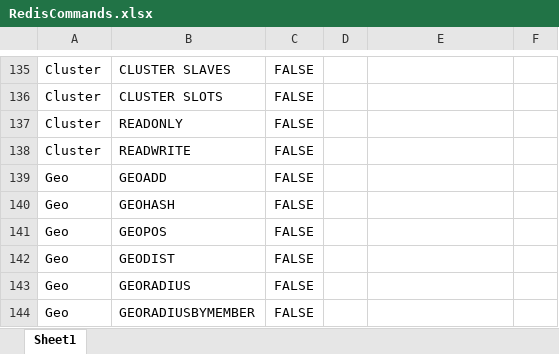
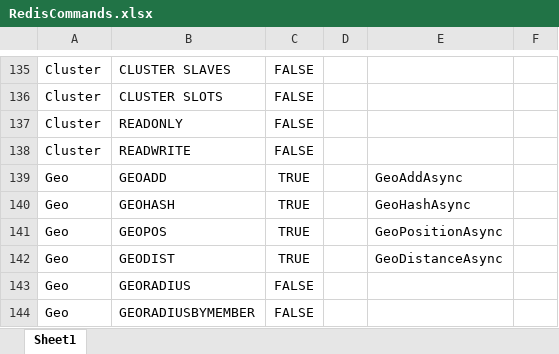
Before and after one commit to cleverguy25/Redis.NetCore, an Excel workbook: RedisCommands.xlsx, sheet Sheet1, drawn as a sheet; only a part is shown, gaps mark what is left out; values as stored, in another font and other column widths than the file's, no borders; the diff covers the shown part only; the diff names each change by its address in the sheet, - before the commit and + after, or states it on an @@ line.

```diff
--- a/RedisCommands.xlsx (sheet Sheet1)
+++ b/RedisCommands.xlsx (sheet Sheet1)
-C139:C142: FALSE
+C139:C142: TRUE
-E139: (empty)
+E139: GeoAddAsync
-E140: (empty)
+E140: GeoHashAsync
-E141: (empty)
+E141: GeoPositionAsync
-E142: (empty)
+E142: GeoDistanceAsync
```
Also changed, not shown: 7 removed rows, 19 hidden or unhidden rows and 1 edited cell elsewhere in this sheet, hidden cells, 8 other files.
